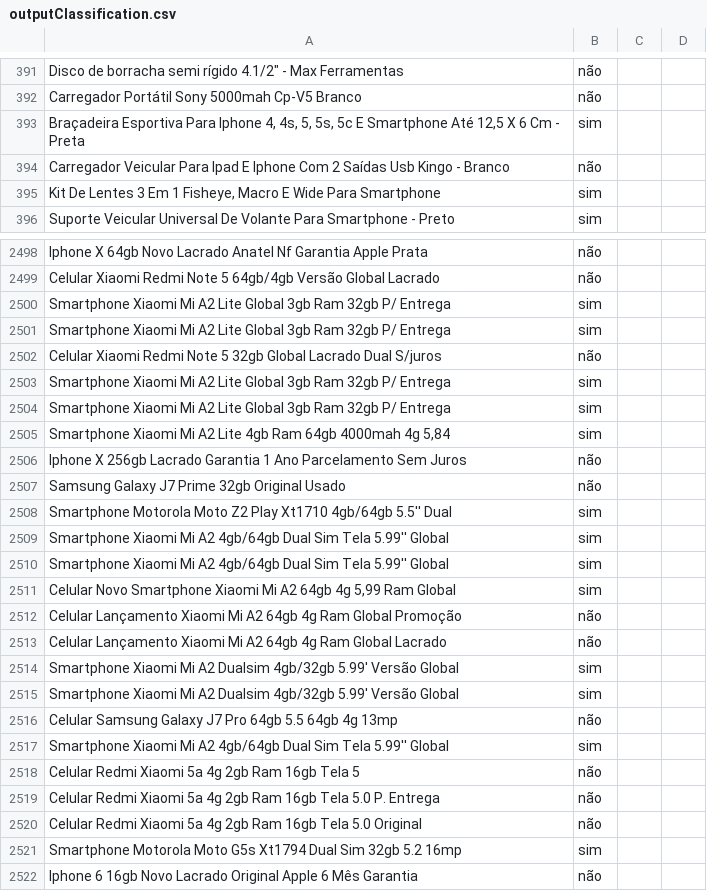
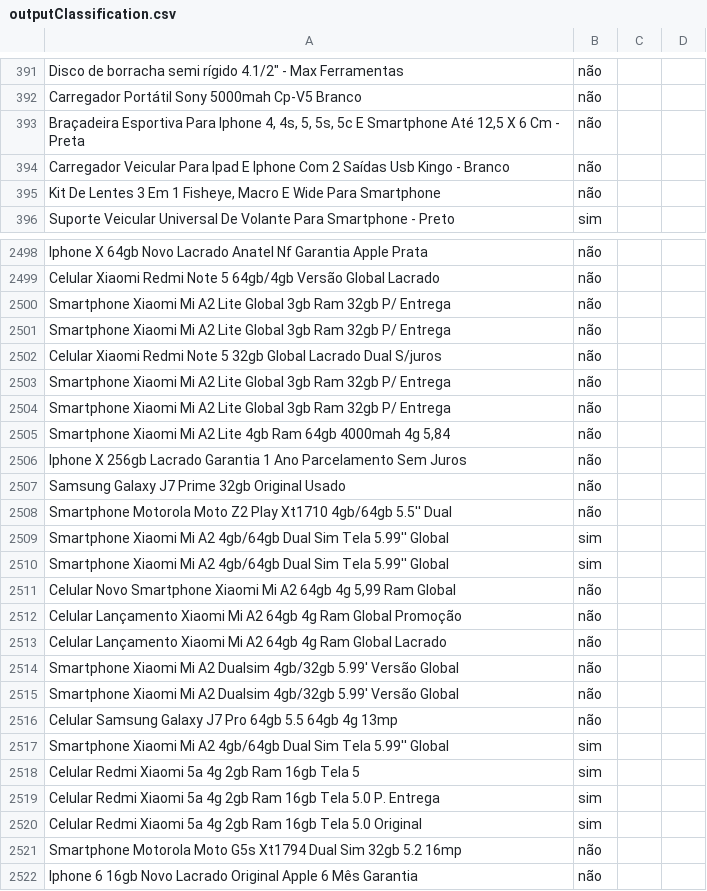
Before and after one commit to wiltonvgc/TestBirdie, a CSV file: outputClassification.csv, drawn as a sheet; only a part is shown, gaps mark what is left out; the diff covers the shown part only.

```diff
--- a/outputClassification.csv
+++ b/outputClassification.csv
@@ -392,5 +392,5 @@ Disco de borracha semi rígido 4.1/2" - Max Ferramentas;não
 Carregador Portátil Sony 5000mah Cp-V5 Branco;não
-Braçadeira Esportiva Para Iphone 4, 4s, 5, 5s, 5c E Smartphone Até 12,5 X 6 Cm - Preta;sim
+Braçadeira Esportiva Para Iphone 4, 4s, 5, 5s, 5c E Smartphone Até 12,5 X 6 Cm - Preta;não
 Carregador Veicular Para Ipad E Iphone Com 2 Saídas Usb Kingo - Branco;não
-Kit De Lentes 3 Em 1 Fisheye, Macro E Wide Para Smartphone;sim
+Kit De Lentes 3 Em 1 Fisheye, Macro E Wide Para Smartphone;não
 Suporte Veicular Universal De Volante Para Smartphone - Preto;sim
@@ -2499,24 +2499,24 @@ Iphone X 64gb Novo Lacrado Anatel Nf Garantia Apple Prata;não
 Celular Xiaomi Redmi Note 5 64gb/4gb Versão Global Lacrado;não
-Smartphone Xiaomi Mi A2 Lite Global 3gb Ram 32gb P/ Entrega;sim
-Smartphone Xiaomi Mi A2 Lite Global 3gb Ram 32gb P/ Entrega;sim
+Smartphone Xiaomi Mi A2 Lite Global 3gb Ram 32gb P/ Entrega;não
+Smartphone Xiaomi Mi A2 Lite Global 3gb Ram 32gb P/ Entrega;não
 Celular Xiaomi Redmi Note 5 32gb Global Lacrado Dual S/juros;não
-Smartphone Xiaomi Mi A2 Lite Global 3gb Ram 32gb P/ Entrega;sim
-Smartphone Xiaomi Mi A2 Lite Global 3gb Ram 32gb P/ Entrega;sim
-Smartphone Xiaomi Mi A2 Lite 4gb Ram 64gb 4000mah 4g 5,84;sim
+Smartphone Xiaomi Mi A2 Lite Global 3gb Ram 32gb P/ Entrega;não
+Smartphone Xiaomi Mi A2 Lite Global 3gb Ram 32gb P/ Entrega;não
+Smartphone Xiaomi Mi A2 Lite 4gb Ram 64gb 4000mah 4g 5,84;não
 Iphone X 256gb Lacrado Garantia 1 Ano Parcelamento Sem Juros;não
 Samsung Galaxy J7 Prime 32gb Original Usado;não
-Smartphone Motorola Moto Z2 Play Xt1710 4gb/64gb 5.5'' Dual;sim
+Smartphone Motorola Moto Z2 Play Xt1710 4gb/64gb 5.5'' Dual;não
 Smartphone Xiaomi Mi A2 4gb/64gb Dual Sim Tela 5.99'' Global;sim
 Smartphone Xiaomi Mi A2 4gb/64gb Dual Sim Tela 5.99'' Global;sim
-Celular Novo Smartphone Xiaomi Mi A2 64gb 4g 5,99 Ram Global;sim
+Celular Novo Smartphone Xiaomi Mi A2 64gb 4g 5,99 Ram Global;não
 Celular Lançamento Xiaomi Mi A2 64gb 4g Ram Global Promoção;não
 Celular Lançamento Xiaomi Mi A2 64gb 4g Ram Global Lacrado;não
-Smartphone Xiaomi Mi A2 Dualsim 4gb/32gb 5.99' Versão Global;sim
-Smartphone Xiaomi Mi A2 Dualsim 4gb/32gb 5.99' Versão Global;sim
+Smartphone Xiaomi Mi A2 Dualsim 4gb/32gb 5.99' Versão Global;não
+Smartphone Xiaomi Mi A2 Dualsim 4gb/32gb 5.99' Versão Global;não
 Celular Samsung Galaxy J7 Pro 64gb 5.5  64gb 4g 13mp;não
 Smartphone Xiaomi Mi A2 4gb/64gb Dual Sim Tela 5.99'' Global;sim
-Celular Redmi Xiaomi 5a 4g 2gb Ram 16gb Tela 5;não
-Celular Redmi Xiaomi 5a 4g 2gb Ram 16gb Tela 5.0 P. Entrega;não
-Celular Redmi Xiaomi 5a 4g 2gb Ram 16gb Tela 5.0 Original;não
-Smartphone Motorola Moto G5s Xt1794 Dual Sim 32gb 5.2 16mp;sim
+Celular Redmi Xiaomi 5a 4g 2gb Ram 16gb Tela 5;sim
+Celular Redmi Xiaomi 5a 4g 2gb Ram 16gb Tela 5.0 P. Entrega;sim
+Celular Redmi Xiaomi 5a 4g 2gb Ram 16gb Tela 5.0 Original;sim
+Smartphone Motorola Moto G5s Xt1794 Dual Sim 32gb 5.2 16mp;não
 Iphone 6 16gb Novo Lacrado Original Apple 6 Mês Garantia;não
```
Also changed, not shown: 123 edited cells elsewhere in this file, 19 other files.
